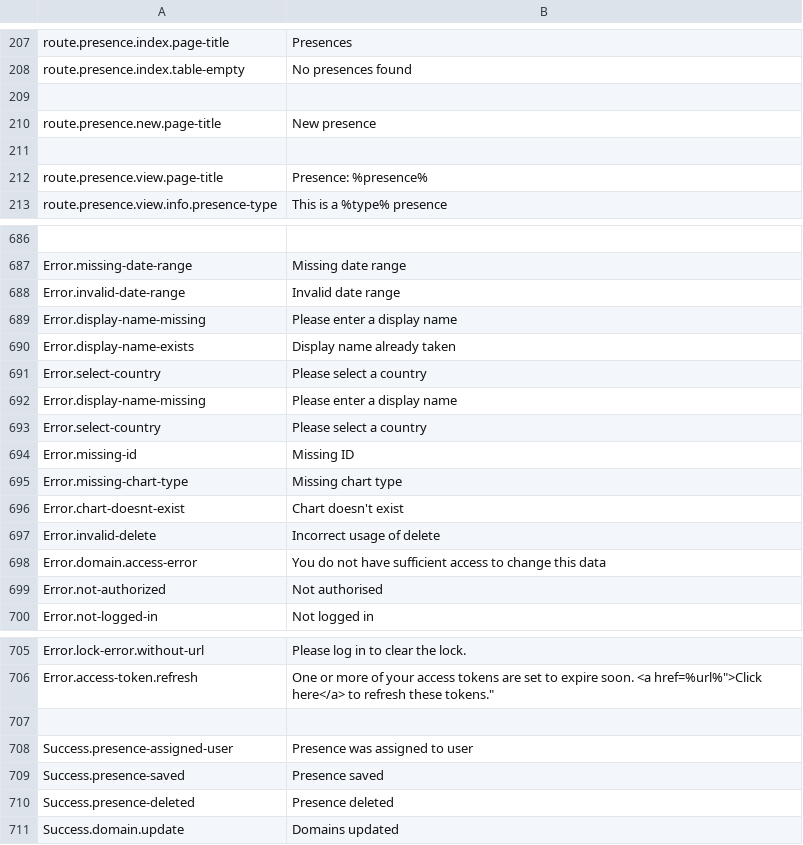
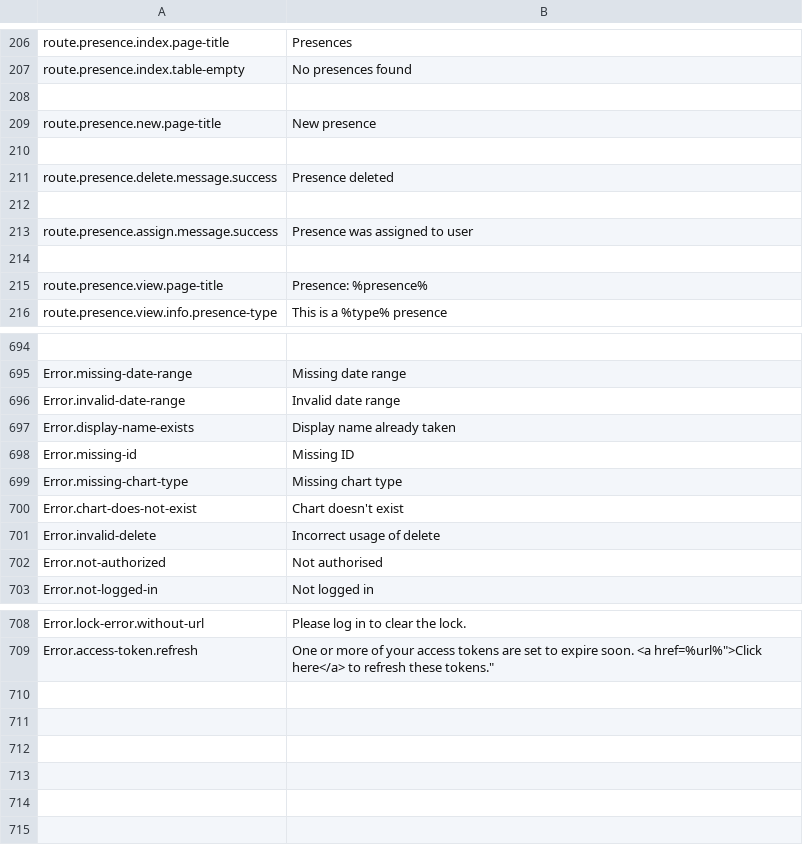
Before and after one commit to outlandishideas/social-monitor, a CSV file: languages/lang.en.csv, drawn as a sheet; only a part is shown, gaps mark what is left out; the diff covers the shown part only.

```diff
--- a/languages/lang.en.csv
+++ b/languages/lang.en.csv
@@ -210,2 +209,6 @@
 "route.presence.new.page-title";"New presence"
+
+"route.presence.delete.message.success";"Presence deleted"
+
+"route.presence.assign.message.success";"Presence was assigned to user"
 
@@ -688,12 +696,7 @@
 "Error.invalid-date-range";"Invalid date range"
-"Error.display-name-missing";"Please enter a display name"
 "Error.display-name-exists";"Display name already taken"
-"Error.select-country";"Please select a country"
-"Error.display-name-missing";"Please enter a display name"
-"Error.select-country";"Please select a country"
 "Error.missing-id";"Missing ID"
 "Error.missing-chart-type";"Missing chart type"
-"Error.chart-doesnt-exist";"Chart doesn't exist"
+"Error.chart-does-not-exist";"Chart doesn't exist"
 "Error.invalid-delete";"Incorrect usage of delete"
-"Error.domain.access-error";"You do not have sufficient access to change this data"
 "Error.not-authorized";"Not authorised"
@@ -706,6 +709 @@
 "Error.access-token.refresh";"One or more of your access tokens are set to expire soon. <a href="%url%">Click here</a> to refresh these tokens."
-
-"Success.presence-assigned-user";"Presence was assigned to user"
-"Success.presence-saved";"Presence saved"
-"Success.presence-deleted";"Presence deleted"
-"Success.domain.update";"Domains updated"
```
Also changed, not shown: 10 added rows, 6 removed rows and 4 edited cells elsewhere in this file, 13 other files.
